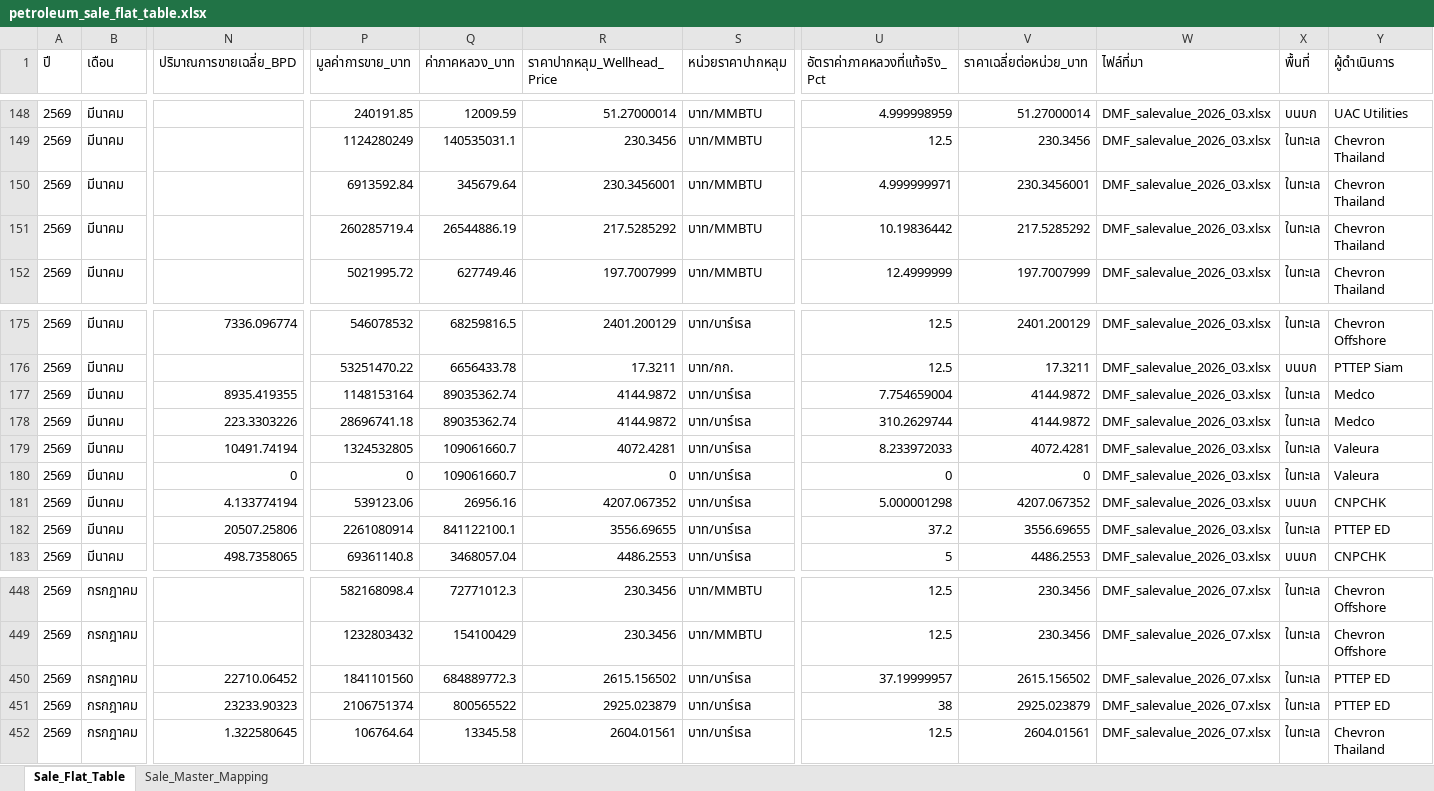
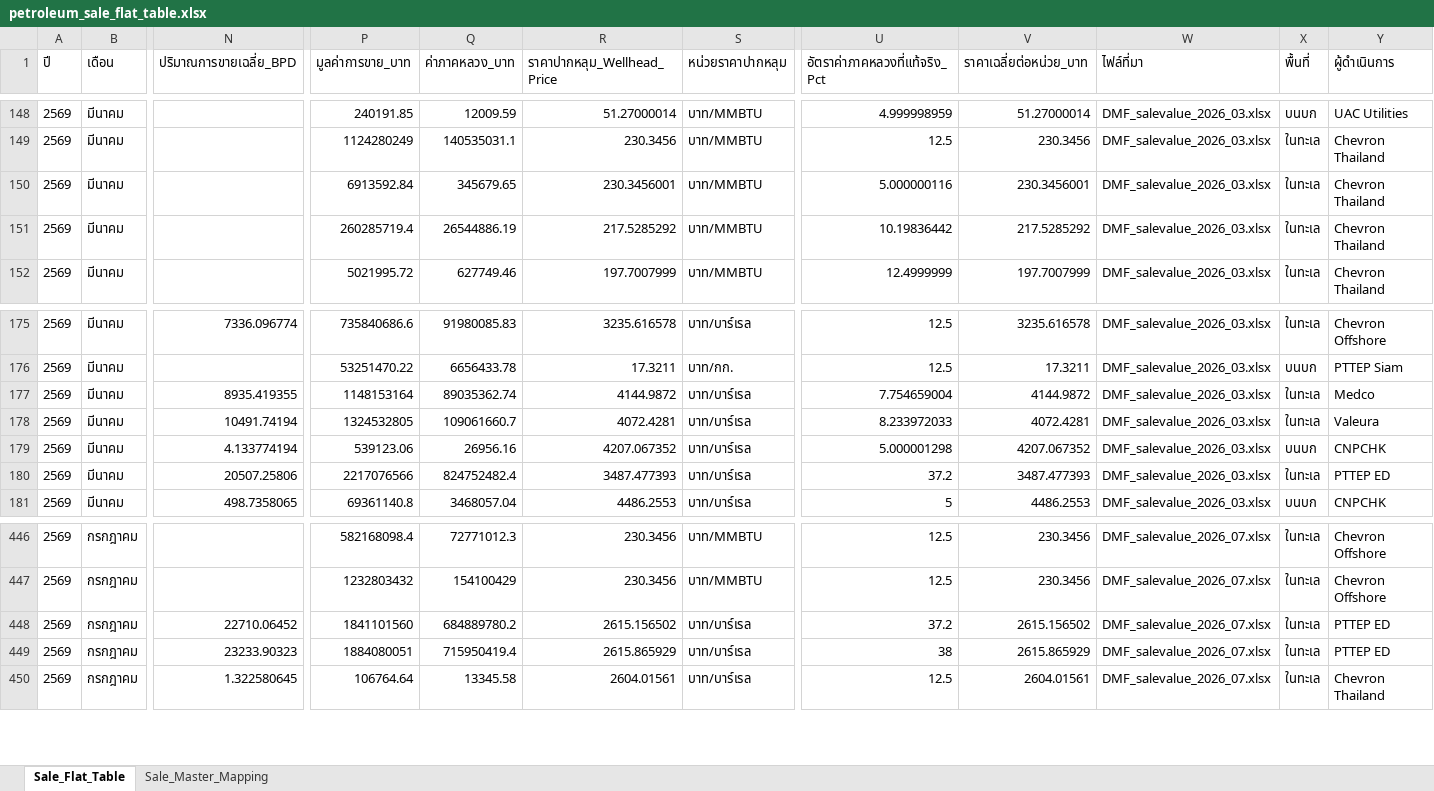
Before and after one commit to 14102534Taiyo/ptit-focus-dmf, an Excel workbook: output/petroleum_sale_flat_table.xlsx, sheet Sale_Flat_Table, drawn as a sheet; only a part is shown, gaps mark what is left out; values as stored, in another font and other column widths than the file's, no borders; removed rows and columns are numbered as before the commit, all else as after; rows hold the shown columns only; the diff covers the shown part only; the diff names each change by its address in the sheet, - before the commit and + after, or states it on an @@ line.

```diff
--- a/output/petroleum_sale_flat_table.xlsx (sheet Sale_Flat_Table)
+++ b/output/petroleum_sale_flat_table.xlsx (sheet Sale_Flat_Table)
-Q150 (ค่าภาคหลวง_บาท): 345679.64
+Q150 (ค่าภาคหลวง_บาท): 345679.65
-U150 (อัตราค่าภาคหลวงที่แท้จริง_Pct): 4.999999971
+U150 (อัตราค่าภาคหลวงที่แท้จริง_Pct): 5.000000116
-P175 (มูลค่าการขาย_บาท): 546078532
+P175 (มูลค่าการขาย_บาท): 735840686.6
-Q175 (ค่าภาคหลวง_บาท): 68259816.5
+Q175 (ค่าภาคหลวง_บาท): 91980085.83
-R175 (ราคาปากหลุม_Wellhead_Price): 2401.200129
+R175 (ราคาปากหลุม_Wellhead_Price): 3235.616578
-V175 (ราคาเฉลี่ยต่อหน่วย_บาท): 2401.200129
+V175 (ราคาเฉลี่ยต่อหน่วย_บาท): 3235.616578
-row 178: 2569 | มีนาคม | 223.3303226 | 28696741.18 | 89035362.74 | 4144.9872 | บาท/บาร์เรล | 310.2629744 | 4144.9872 | DMF_salevalue_2026_03.xlsx | ในทะเล | Medco
-row 180: 2569 | มีนาคม | 0 | 0 | 109061660.7 | 0 | บาท/บาร์เรล | 0 | 0 | DMF_salevalue_2026_03.xlsx | ในทะเล | Valeura
-P180 (มูลค่าการขาย_บาท): 2261080914
+P180 (มูลค่าการขาย_บาท): 2217076566
-Q180 (ค่าภาคหลวง_บาท): 841122100.1
+Q180 (ค่าภาคหลวง_บาท): 824752482.4
-R180 (ราคาปากหลุม_Wellhead_Price): 3556.69655
+R180 (ราคาปากหลุม_Wellhead_Price): 3487.477393
-V180 (ราคาเฉลี่ยต่อหน่วย_บาท): 3556.69655
+V180 (ราคาเฉลี่ยต่อหน่วย_บาท): 3487.477393
-Q448 (ค่าภาคหลวง_บาท): 684889772.3
+Q448 (ค่าภาคหลวง_บาท): 684889780.2
-U448 (อัตราค่าภาคหลวงที่แท้จริง_Pct): 37.19999957
+U448 (อัตราค่าภาคหลวงที่แท้จริง_Pct): 37.2
-P449 (มูลค่าการขาย_บาท): 2106751374
+P449 (มูลค่าการขาย_บาท): 1884080051
-Q449 (ค่าภาคหลวง_บาท): 800565522
+Q449 (ค่าภาคหลวง_บาท): 715950419.4
-R449 (ราคาปากหลุม_Wellhead_Price): 2925.023879
+R449 (ราคาปากหลุม_Wellhead_Price): 2615.865929
-V449 (ราคาเฉลี่ยต่อหน่วย_บาท): 2925.023879
+V449 (ราคาเฉลี่ยต่อหน่วย_บาท): 2615.865929
```
Also changed, not shown: 31 edited cells elsewhere in this sheet, output/petroleum_production_flat_table.xlsx, 6 other files.
